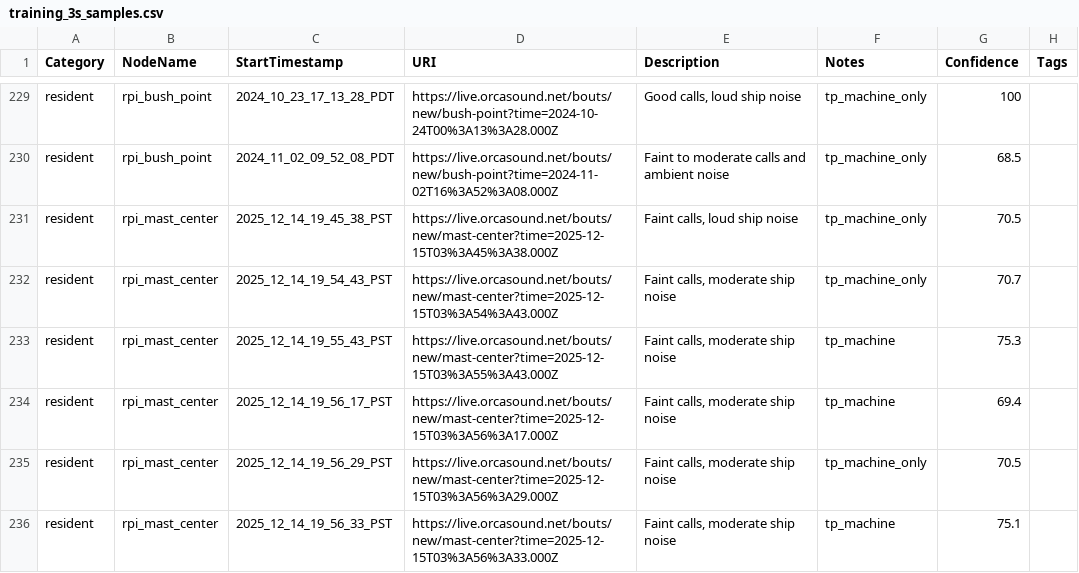
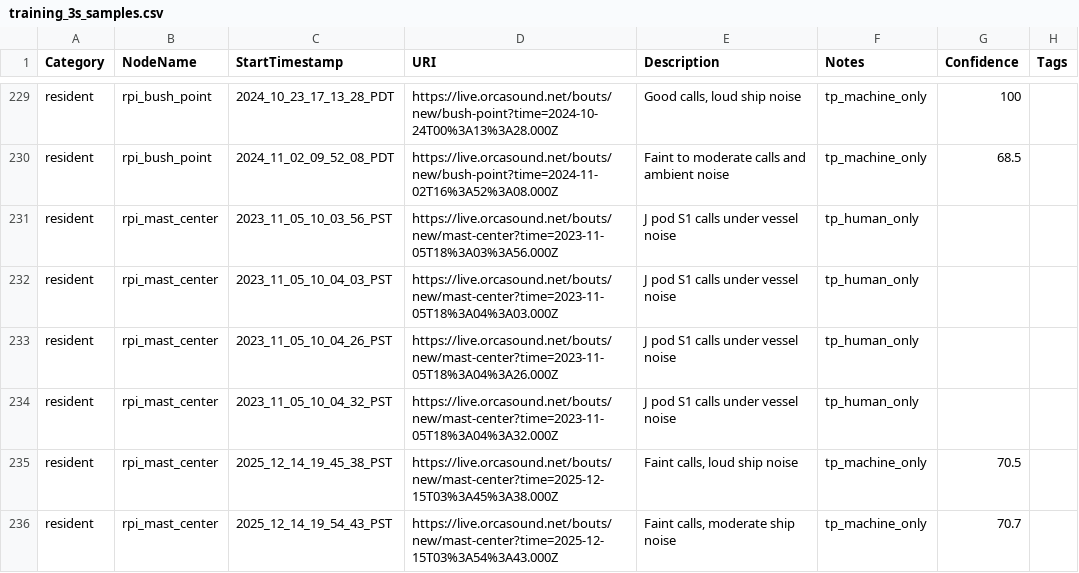
Before and after one commit to orcasound/pods-ai, a CSV file: output/csv/training_3s_samples.csv, drawn as a sheet; only a part is shown, gaps mark what is left out; the shorter side is filled out with more unchanged rows; the diff names each change by its address in the sheet, - before the commit and + after, or states it on an @@ line.

Commit message:
Add more resident training samples
Signed-off-by: Dave Thaler <dthaler1968@gmail.com>

```diff
--- a/output/csv/training_3s_samples.csv
+++ b/output/csv/training_3s_samples.csv
+row 231: resident | rpi_mast_center | 2023_11_05_10_03_56_PST | https://live.orcasound.net/bouts/new/mast-center?time=2023-11-05T18%3A03%3A56.000Z | J pod S1 calls under vessel noise | tp_human_only
+row 232: resident | rpi_mast_center | 2023_11_05_10_04_03_PST | https://live.orcasound.net/bouts/new/mast-center?time=2023-11-05T18%3A04%3A03.000Z | J pod S1 calls under vessel noise | tp_human_only
+row 233: resident | rpi_mast_center | 2023_11_05_10_04_26_PST | https://live.orcasound.net/bouts/new/mast-center?time=2023-11-05T18%3A04%3A26.000Z | J pod S1 calls under vessel noise | tp_human_only
+row 234: resident | rpi_mast_center | 2023_11_05_10_04_32_PST | https://live.orcasound.net/bouts/new/mast-center?time=2023-11-05T18%3A04%3A32.000Z | J pod S1 calls under vessel noise | tp_human_only
```
